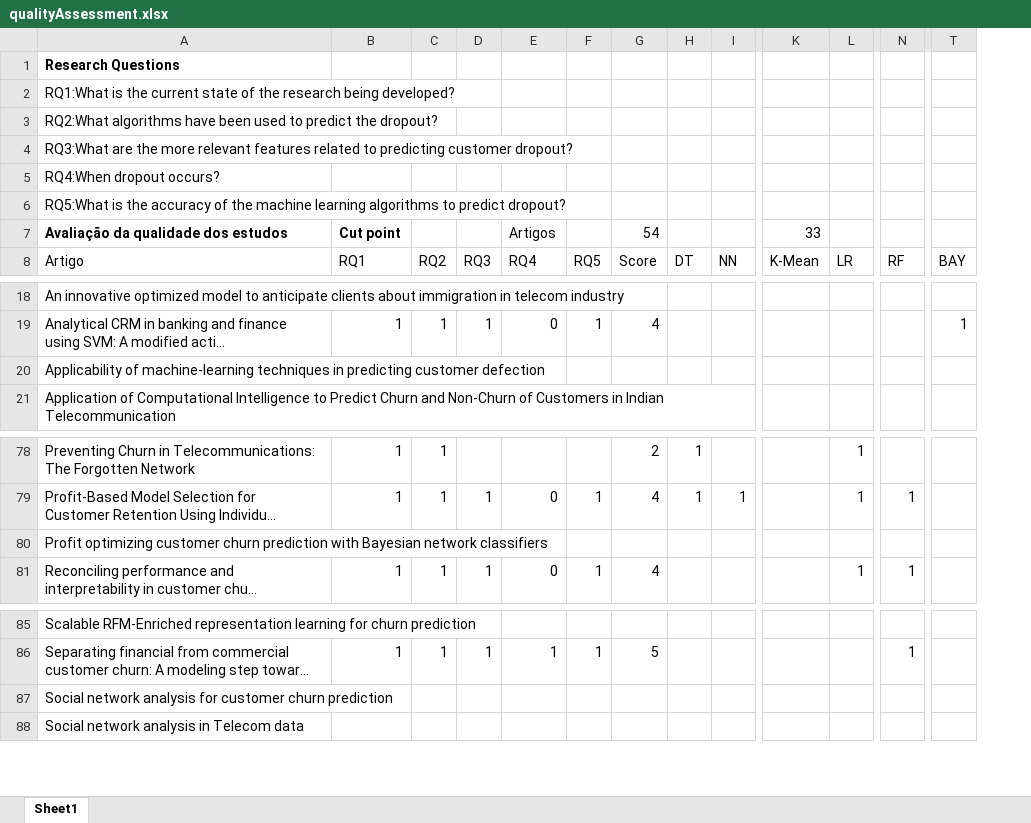
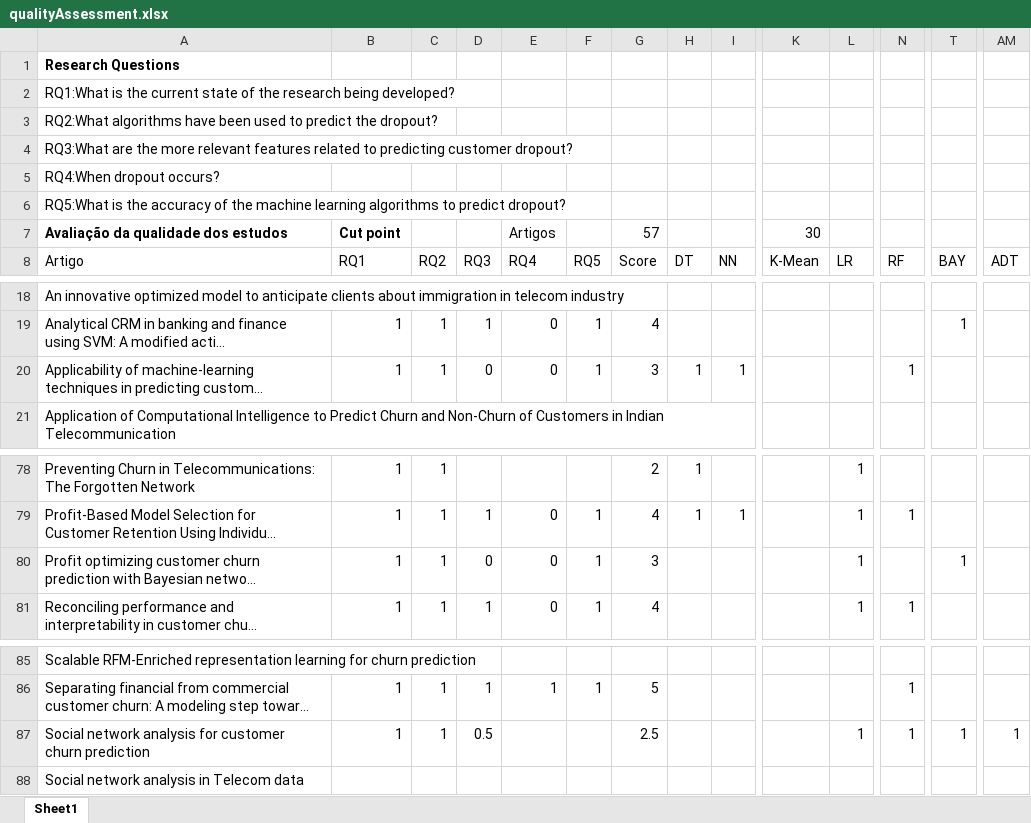
Before and after one commit to pesobreiro/SLRDropout, an Excel workbook: analysis/qualitativeAnalysis/qualityAssessment.xlsx, sheet Sheet1, drawn as a sheet; only a part is shown, gaps mark what is left out; long unchanged cells end in …; values as stored, in another font and other column widths than the file's, no borders; charts and pictures not drawn; the diff covers the shown part only; the diff names each change by its address in the sheet, - before the commit and + after, or states it on an @@ line.

```diff
--- a/analysis/qualitativeAnalysis/qualityAssessment.xlsx (sheet Sheet1)
+++ b/analysis/qualitativeAnalysis/qualityAssessment.xlsx (sheet Sheet1)
+column AM, row 8: ADT; row 87: 1
-G7: 54
+G7: 57
-K7: 33
+K7: 30
-B20: (empty)
+B20: 1
-C20: (empty)
+C20: 1
-D20: (empty)
+D20: 0
-E20: (empty)
+E20: 0
-F20: (empty)
+F20: 1
-G20: (empty)
+G20: 3
-H20: (empty)
+H20: 1
-I20: (empty)
+I20: 1
-N20: (empty)
+N20: 1
-B80: (empty)
+B80: 1
-C80: (empty)
+C80: 1
-D80: (empty)
+D80: 0
-E80: (empty)
+E80: 0
-F80: (empty)
+F80: 1
-G80: (empty)
+G80: 3
-L80: (empty)
+L80: 1
-T80: (empty)
+T80: 1
-B87: (empty)
+B87: 1
-C87: (empty)
+C87: 1
-D87: (empty)
+D87: 0.5
-G87: (empty)
+G87: 2.5
-L87: (empty)
+L87: 1
-N87: (empty)
+N87: 1
-T87: (empty)
+T87: 1
```
Also changed, not shown: 3 edited cells elsewhere in this sheet, formulas that keep their value, 1 other file.
